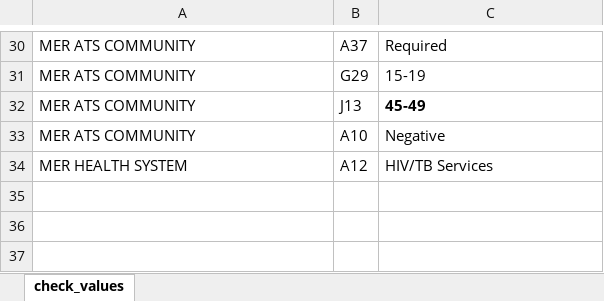
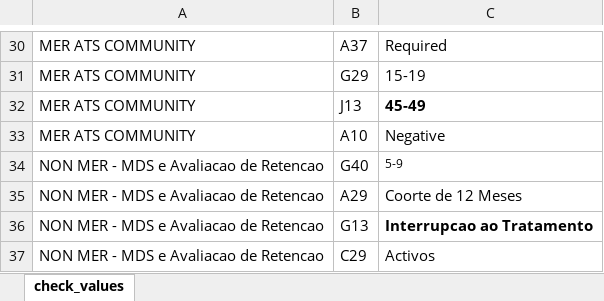
Before and after one commit to crysiscore/r-dhis2-mer-data-import, an Excel workbook: mapping/dhis_mer_checks.xlsx, sheet check_values, drawn as a sheet; only a part is shown, gaps mark what is left out; values as stored, in another font and other column widths than the file's, no borders; removed rows and columns are numbered as before the commit, all else as after; the diff names each change by its address in the sheet, - before the commit and + after, or states it on an @@ line.

```diff
--- a/mapping/dhis_mer_checks.xlsx (sheet check_values)
+++ b/mapping/dhis_mer_checks.xlsx (sheet check_values)
-row 34: MER HEALTH SYSTEM | A12 | HIV/TB Services
+row 34: NON MER - MDS e Avaliacao de Retencao | G40 | 5-9
+row 35: NON MER - MDS e Avaliacao de Retencao | A29 | Coorte de 12 Meses
+row 36: NON MER - MDS e Avaliacao de Retencao | G13 | Interrupcao ao Tratamento
+row 37: NON MER - MDS e Avaliacao de Retencao | C29 | Activos
```
Also changed, not shown: 9 other files.
